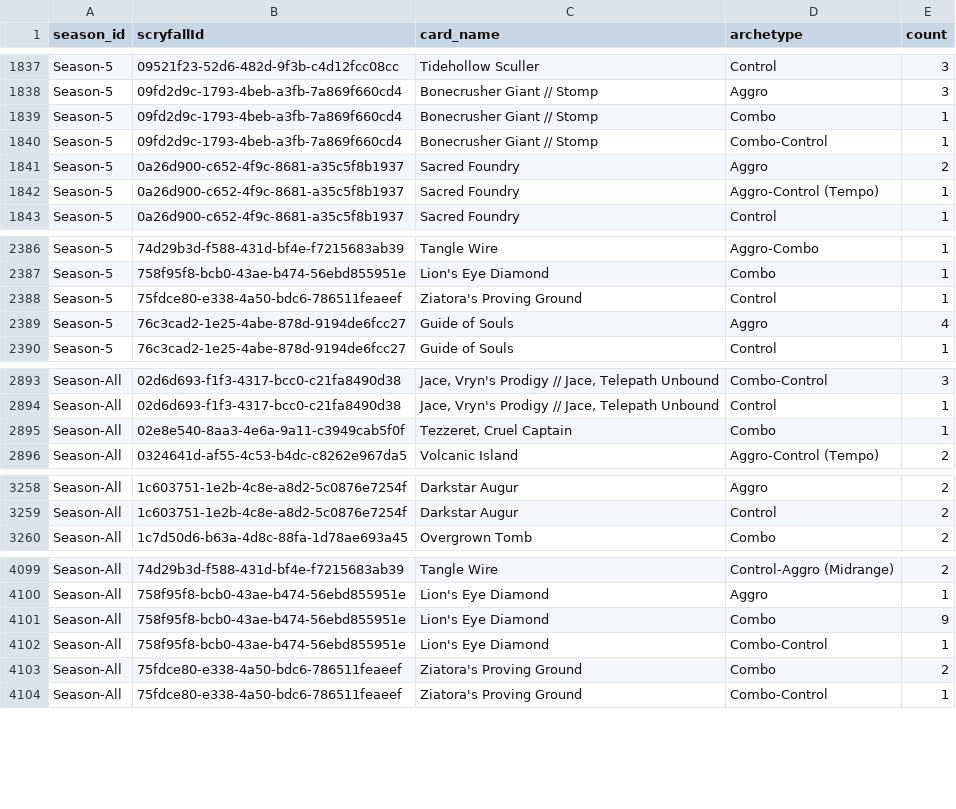
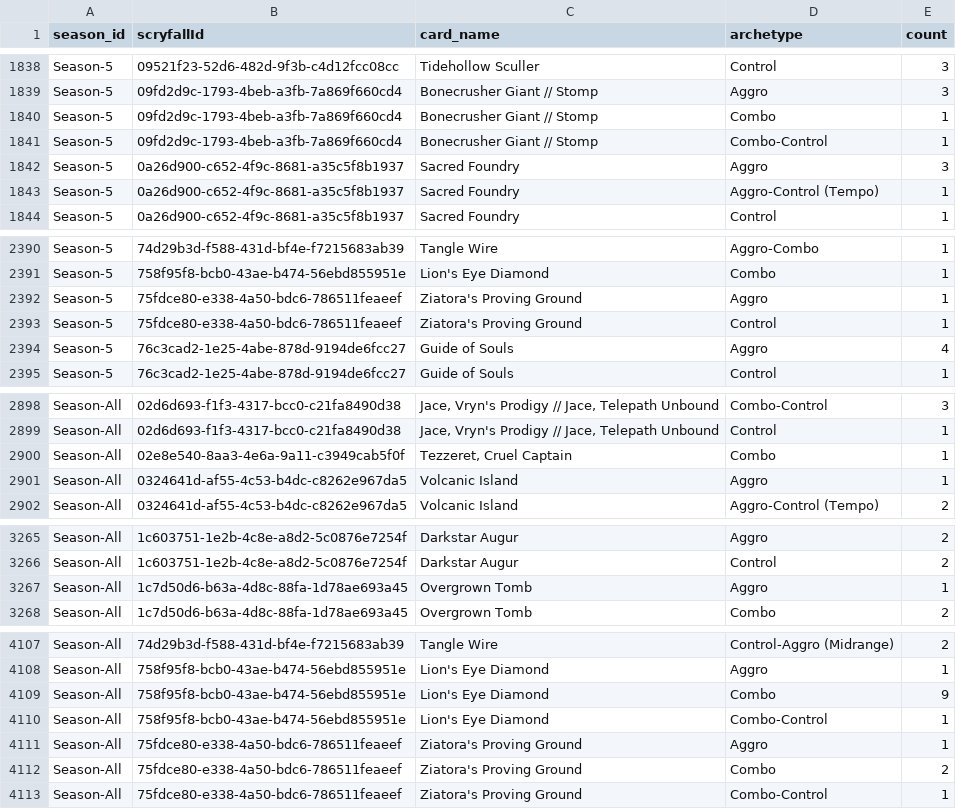
Before and after one commit to GuySchnidrig/ManaCore, a CSV file: data/processed/card_archetype_count_per_season.csv, drawn as a sheet; only a part is shown, gaps mark what is left out; the diff covers the shown part only.

```diff
--- a/data/processed/card_archetype_count_per_season.csv
+++ b/data/processed/card_archetype_count_per_season.csv
@@ -1840,3 +1841,3 @@ Season-5,09fd2d9c-1793-4beb-a3fb-7a869f660cd4,Bonecrusher Giant // Stomp,Combo,1
 Season-5,09fd2d9c-1793-4beb-a3fb-7a869f660cd4,Bonecrusher Giant // Stomp,Combo-Control,1
-Season-5,0a26d900-c652-4f9c-8681-a35c5f8b1937,Sacred Foundry,Aggro,2
+Season-5,0a26d900-c652-4f9c-8681-a35c5f8b1937,Sacred Foundry,Aggro,3
 Season-5,0a26d900-c652-4f9c-8681-a35c5f8b1937,Sacred Foundry,Aggro-Control (Tempo),1
@@ -2387,2 +2391,3 @@ Season-5,74d29b3d-f588-431d-bf4e-f7215683ab39,Tangle Wire,Aggro-Combo,1
 Season-5,758f95f8-bcb0-43ae-b474-56ebd855951e,Lion's Eye Diamond,Combo,1
+Season-5,75fdce80-e338-4a50-bdc6-786511feaeef,Ziatora's Proving Ground,Aggro,1
 Season-5,75fdce80-e338-4a50-bdc6-786511feaeef,Ziatora's Proving Ground,Control,1
@@ -2895,2 +2900,3 @@ Season-All,02d6d693-f1f3-4317-bcc0-c21fa8490d38,"Jace, Vryn's Prodigy // Jace, T
 Season-All,02e8e540-8aa3-4e6a-9a11-c3949cab5f0f,"Tezzeret, Cruel Captain",Combo,1
+Season-All,0324641d-af55-4c53-b4dc-c8262e967da5,Volcanic Island,Aggro,1
 Season-All,0324641d-af55-4c53-b4dc-c8262e967da5,Volcanic Island,Aggro-Control (Tempo),2
@@ -3259,2 +3266,3 @@ Season-All,1c603751-1e2b-4c8e-a8d2-5c0876e7254f,Darkstar Augur,Aggro,2
 Season-All,1c603751-1e2b-4c8e-a8d2-5c0876e7254f,Darkstar Augur,Control,2
+Season-All,1c7d50d6-b63a-4d8c-88fa-1d78ae693a45,Overgrown Tomb,Aggro,1
 Season-All,1c7d50d6-b63a-4d8c-88fa-1d78ae693a45,Overgrown Tomb,Combo,2
@@ -4102,2 +4110,3 @@ Season-All,758f95f8-bcb0-43ae-b474-56ebd855951e,Lion's Eye Diamond,Combo,9
 Season-All,758f95f8-bcb0-43ae-b474-56ebd855951e,Lion's Eye Diamond,Combo-Control,1
+Season-All,75fdce80-e338-4a50-bdc6-786511feaeef,Ziatora's Proving Ground,Aggro,1
 Season-All,75fdce80-e338-4a50-bdc6-786511feaeef,Ziatora's Proving Ground,Combo,2
```
Also changed, not shown: 5 added rows and 8 edited cells elsewhere in this file, data/processed/card_archetype_game_winrates.csv, data/processed/card_archetype_match_winrates.csv, 6 other files.
